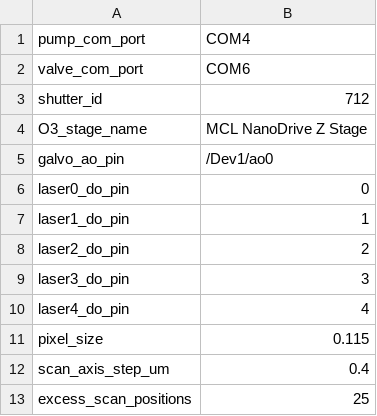
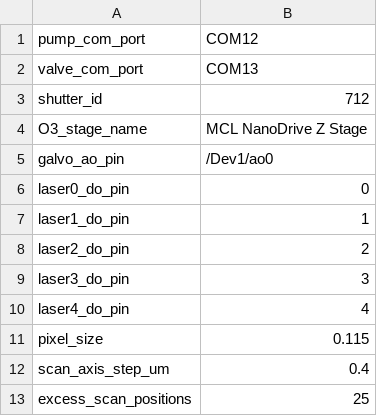
Before and after one commit to QI2lab/OPM, a CSV file: control/opm_config.csv, drawn as a sheet.

```diff
--- a/control/opm_config.csv
+++ b/control/opm_config.csv
@@ -1,3 +1,3 @@
-pump_com_port,COM4
-valve_com_port,COM6
+pump_com_port,COM12
+valve_com_port,COM13
 shutter_id,712
```
Also changed, not shown: 1 other file.
